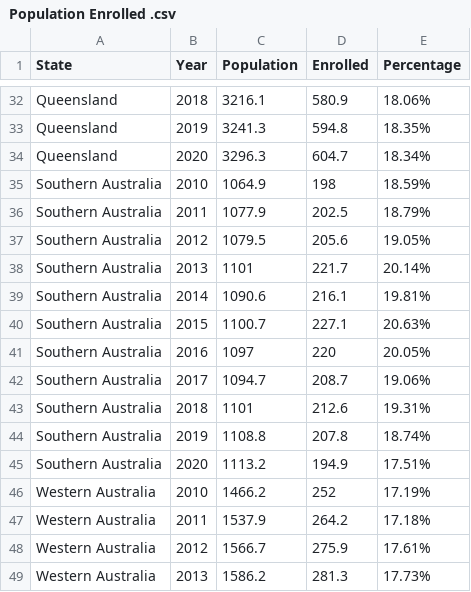
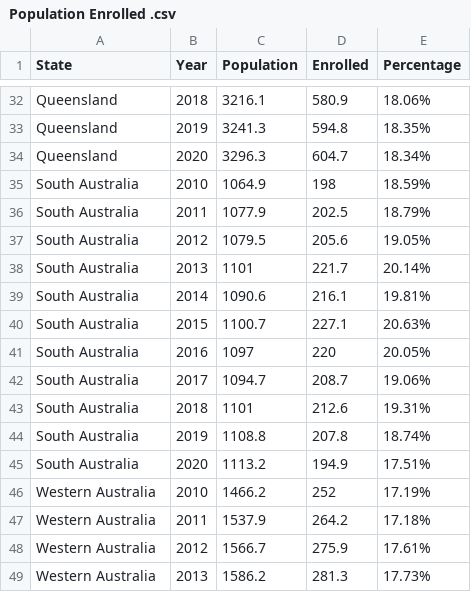
Before and after one commit to arethasantosa/Draft, a CSV file: Population Enrolled .csv, drawn as a sheet; only a part is shown, gaps mark what is left out.

```diff
--- a/Population Enrolled .csv
+++ b/Population Enrolled .csv
@@ -34,13 +34,13 @@ Queensland,2019,3241.3,594.8,18.35%
 Queensland,2020,3296.3,604.7,18.34%
-Southern Australia,2010,1064.9,198,18.59%
-Southern Australia,2011,1077.9,202.5,18.79%
-Southern Australia,2012,1079.5,205.6,19.05%
-Southern Australia,2013,1101,221.7,20.14%
-Southern Australia,2014,1090.6,216.1,19.81%
-Southern Australia,2015,1100.7,227.1,20.63%
-Southern Australia,2016,1097,220,20.05%
-Southern Australia,2017,1094.7,208.7,19.06%
-Southern Australia,2018,1101,212.6,19.31%
-Southern Australia,2019,1108.8,207.8,18.74%
-Southern Australia,2020,1113.2,194.9,17.51%
+South Australia,2010,1064.9,198,18.59%
+South Australia,2011,1077.9,202.5,18.79%
+South Australia,2012,1079.5,205.6,19.05%
+South Australia,2013,1101,221.7,20.14%
+South Australia,2014,1090.6,216.1,19.81%
+South Australia,2015,1100.7,227.1,20.63%
+South Australia,2016,1097,220,20.05%
+South Australia,2017,1094.7,208.7,19.06%
+South Australia,2018,1101,212.6,19.31%
+South Australia,2019,1108.8,207.8,18.74%
+South Australia,2020,1113.2,194.9,17.51%
 Western Australia,2010,1466.2,252,17.19%
```
Also changed, not shown: 1 other file.
